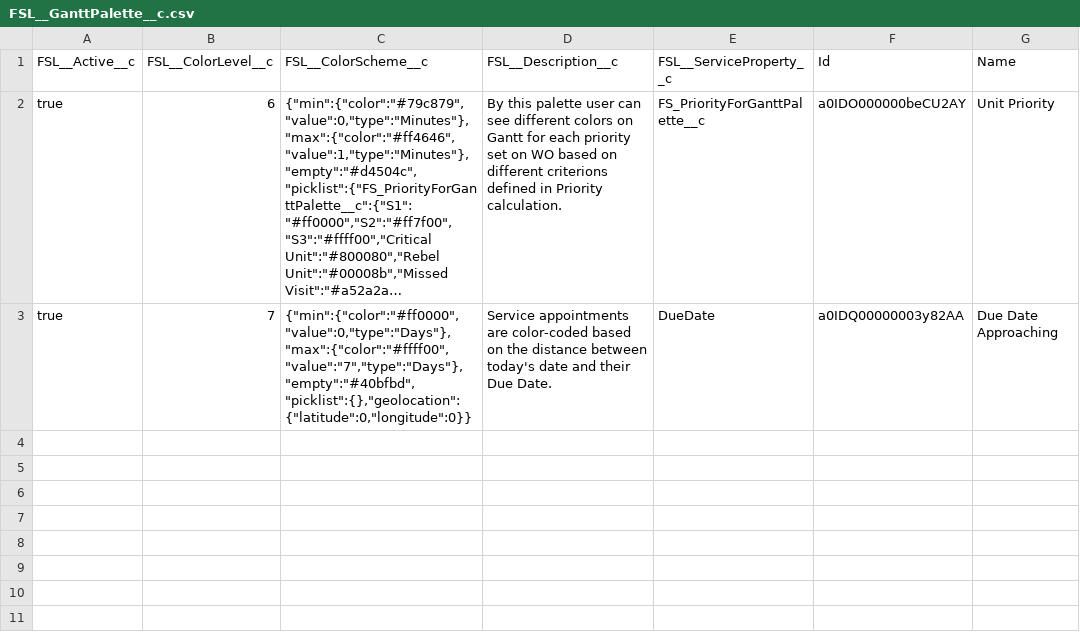
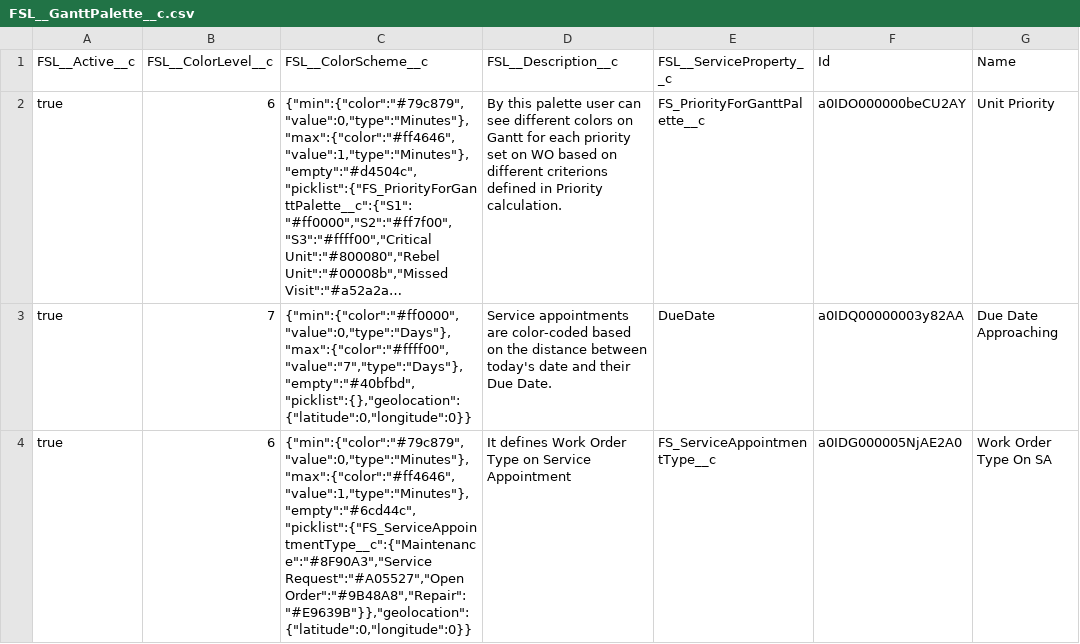
Before and after one commit to rohitjaiswalotis/OTIS1, a CSV file: modules/fs-unpackaged/install/after/05-collection-fslSettings/04-dataSFDMU-maintenance/FSL__GanttPalette__c.csv, drawn as a sheet; long unchanged cells end in …; the diff names each change by its address in the sheet, - before the commit and + after, or states it on an @@ line.

Commit message:
Platform: Adding new Gantt Palette on post install.

```diff
--- a/modules/fs-unpackaged/install/after/05-collection-fslSettings/04-dataSFDMU-maintenance/FSL__GanttPalette__c.csv
+++ b/modules/fs-unpackaged/install/after/05-collection-fslSettings/04-dataSFDMU-maintenance/FSL__GanttPalette__c.csv
+row 4: true | 6 | {"min":{"color":"#79c879","value":0,"type":"Minutes"},"max":{"color":"#ff4646","value":1,"type":"Minutes"},"empty":"#6cd44c","picklist":{"FS_ServiceAppointmentType__c":{"Maintenance":"#8F90A3","Service Request":"#A05527","Open Order":"#9B48A8","Repair":"#E9639B"}},"geolocation":{"latitude":0,"longitude":0}} | It defines Work Order Type on Service Appointment | FS_ServiceAppointmentType__c | a0IDG000005NjAE2A0 | Work Order Type On SA
```
Also changed, not shown: 2 other files.
